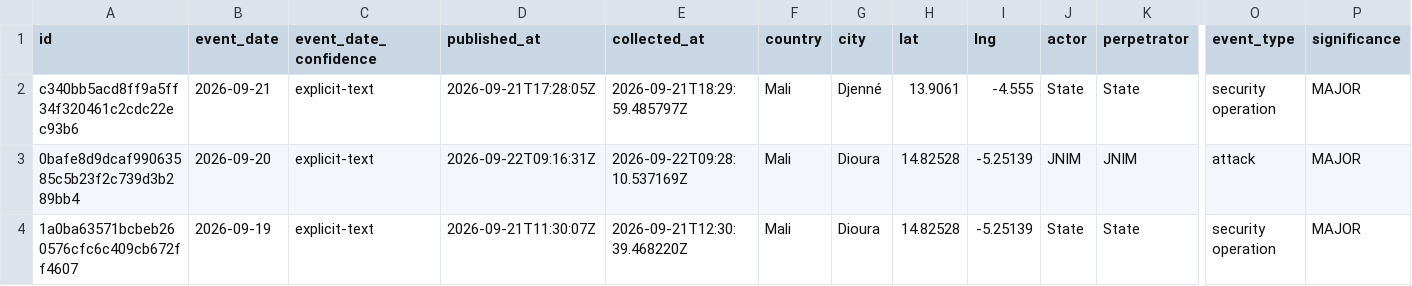
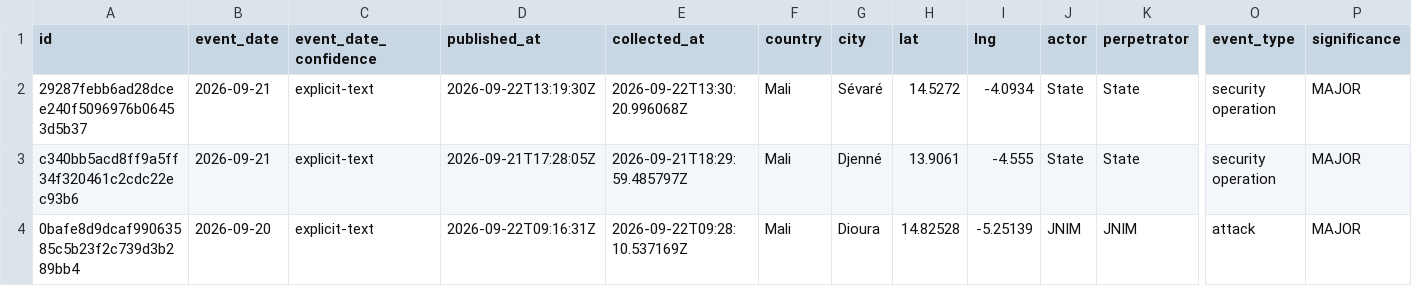
Before and after one commit to mosesgcosta-hub/sahel-intel-live-site, a CSV file: data/events.csv, drawn as a sheet; only a part is shown, gaps mark what is left out; the shorter side is filled out with more unchanged rows; rows hold the shown columns only; the diff names each change by its address in the sheet, - before the commit and + after, or states it on an @@ line.

```diff
--- a/data/events.csv
+++ b/data/events.csv
+row 2: 29287febb6ad28dcee240f5096976b06453d5b37 | 2026-09-21 | explicit-text | 2026-09-22T13:19:30Z | 2026-09-22T13:30:20.996068Z | Mali | Sévaré | 14.5272 | -4.0934 | State | State | security operation | MAJOR
```
Also changed, not shown: 10 other files.
